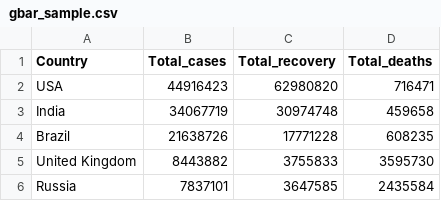
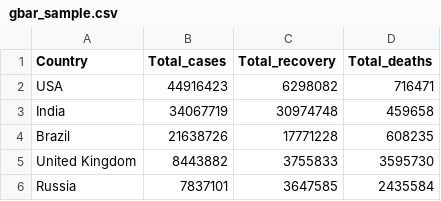
Before and after one commit to vinay1499/Data_Visualization_Project, a CSV file: gbar_sample.csv, drawn as a sheet.

Commit message:
Update gbar_sample.csv

```diff
--- a/gbar_sample.csv
+++ b/gbar_sample.csv
@@ -1,3 +1,3 @@
 Country,Total_cases,Total_recovery,Total_deaths
-USA,44916423,62980820,716471
+USA,44916423,6298082,716471
 India,34067719,30974748,459658
```
